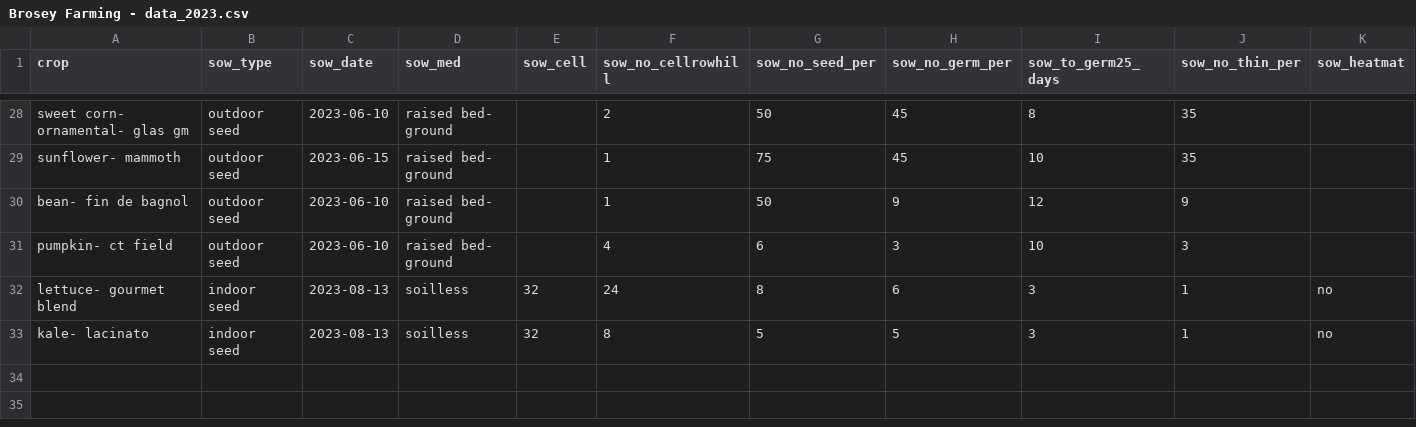
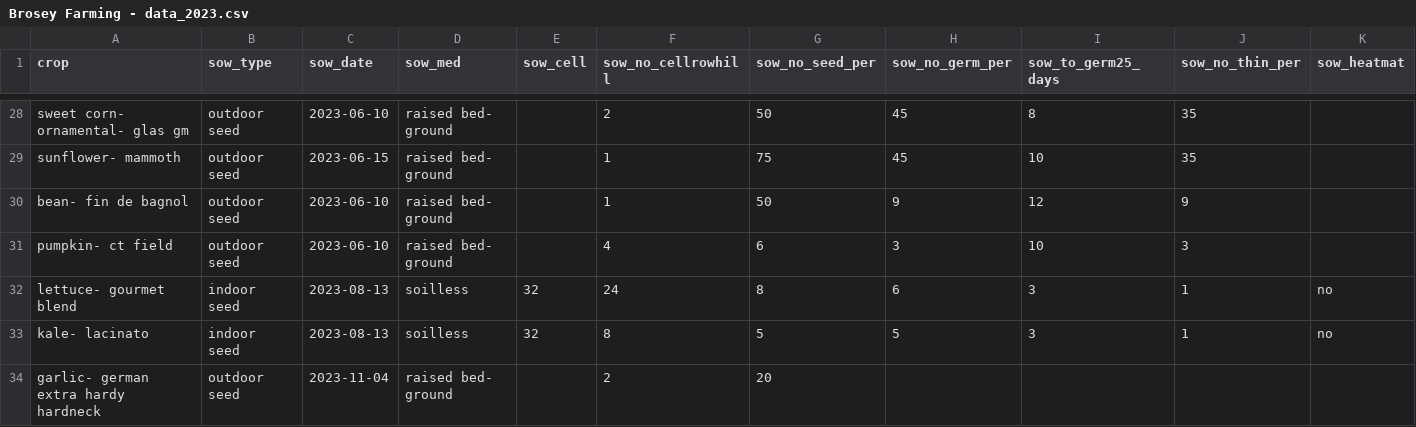
Before and after one commit to sbmorgan/The-Brosey-Farm, a CSV file: analytics/raw_data/Brosey Farming - data_2023.csv, drawn as a sheet; only a part is shown, gaps mark what is left out; rows hold the shown columns only; the diff names each change by its address in the sheet, - before the commit and + after, or states it on an @@ line.

Commit message:
data and programming updates

```diff
--- a/analytics/raw_data/Brosey Farming - data_2023.csv
+++ b/analytics/raw_data/Brosey Farming - data_2023.csv
+row 34: garlic- german extra hardy hardneck | outdoor seed | 2023-11-04 | raised bed- ground |  | 2 | 20
```
Also changed, not shown: analytics/raw_data/Brosey Farming - sales_2023.csv, 14 other files.
